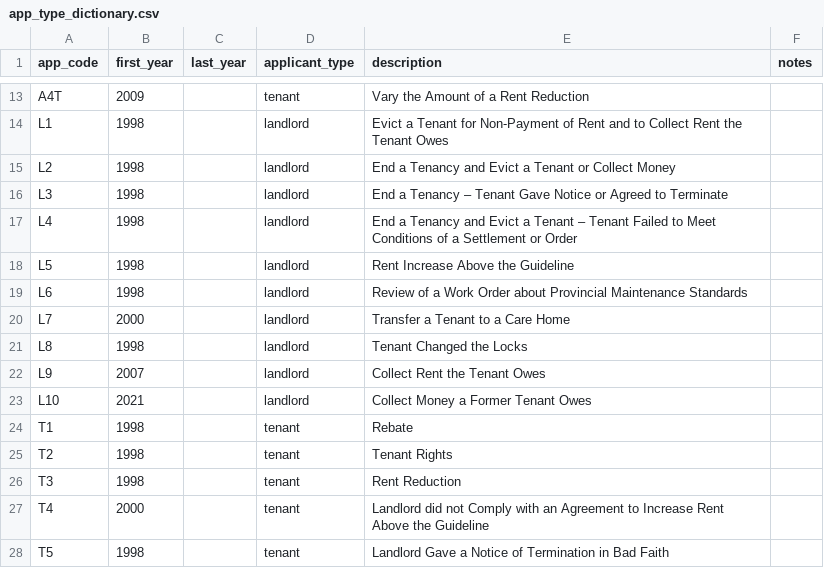
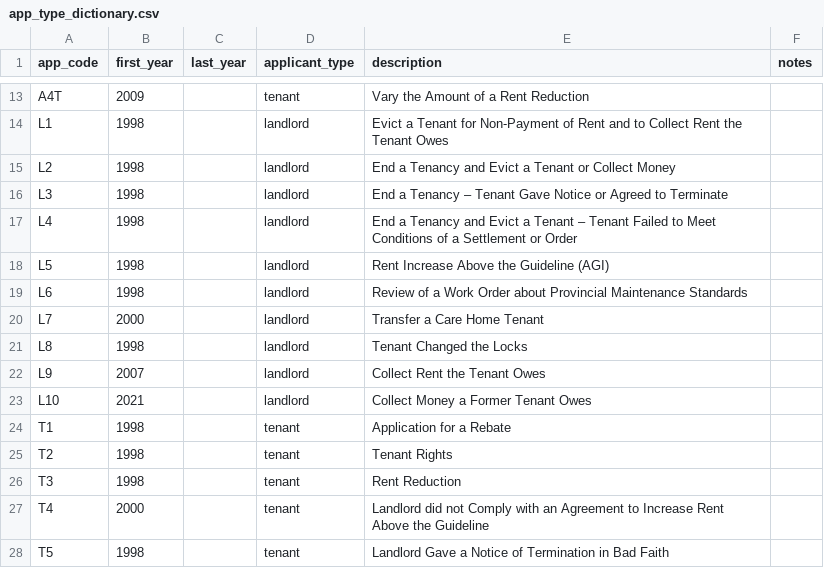
Before and after one commit to JMak22/LTB-project, a CSV file: cleaned_data/app_type_dictionary.csv, drawn as a sheet; only a part is shown, gaps mark what is left out.

Commit message:
Equalized application names with names on TribunalsOntario website.

```diff
--- a/cleaned_data/app_type_dictionary.csv
+++ b/cleaned_data/app_type_dictionary.csv
@@ -17,5 +17,5 @@ L3,1998,,landlord,End a Tenancy – Tenant Gave Notice or Agreed to Terminate,
 L4,1998,,landlord,End a Tenancy and Evict a Tenant – Tenant Failed to Meet Conditions of a Settlement or Order,
-L5,1998,,landlord,Rent Increase Above the Guideline,
+L5,1998,,landlord,Rent Increase Above the Guideline (AGI),
 L6,1998,,landlord,Review of a Work Order about Provincial Maintenance Standards,
-L7,2000,,landlord,Transfer a Tenant to a Care Home,
+L7,2000,,landlord,Transfer a Care Home Tenant,
 L8,1998,,landlord,Tenant Changed the Locks,
@@ -23,3 +23,3 @@ L9,2007,,landlord,Collect Rent the Tenant Owes,
 L10,2021,,landlord,Collect Money a Former Tenant Owes,
-T1,1998,,tenant,Rebate,
+T1,1998,,tenant,Application for a Rebate,
 T2,1998,,tenant,Tenant Rights,
```
